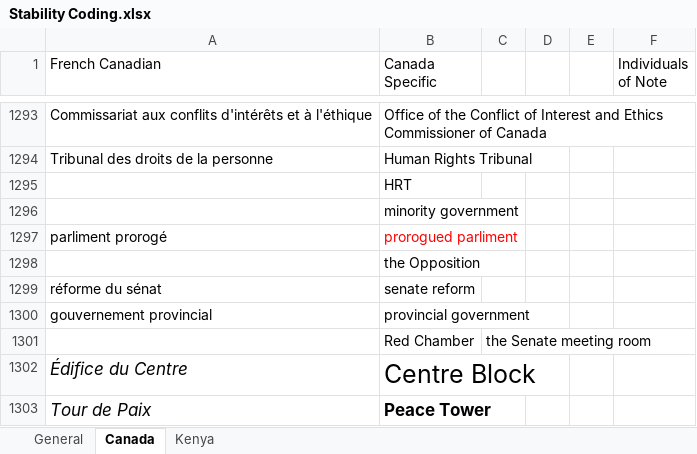
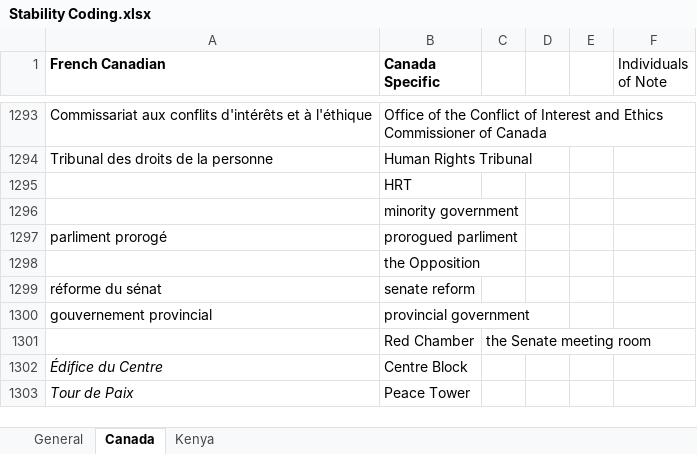
Before and after one commit to eospangler/StabilityProject2014, an Excel workbook: Stability Coding.xlsx, sheet Canada, drawn as a sheet; only a part is shown, gaps mark what is left out; values as stored, in another font and other column widths than the file's, no borders; the diff names each change by its address in the sheet, - before the commit and + after, or states it on an @@ line.

Commit message:
no message

```diff
--- a/Stability Coding.xlsx (sheet Canada)
+++ b/Stability Coding.xlsx (sheet Canada)
-A1:B1 bold: off
+A1:B1 bold: on
-B1297 text colour: #FF0000
+B1297 text colour: black
@@ A1302:B1303 text size: smaller @@
-B1303 bold: on
+B1303 bold: off
```
